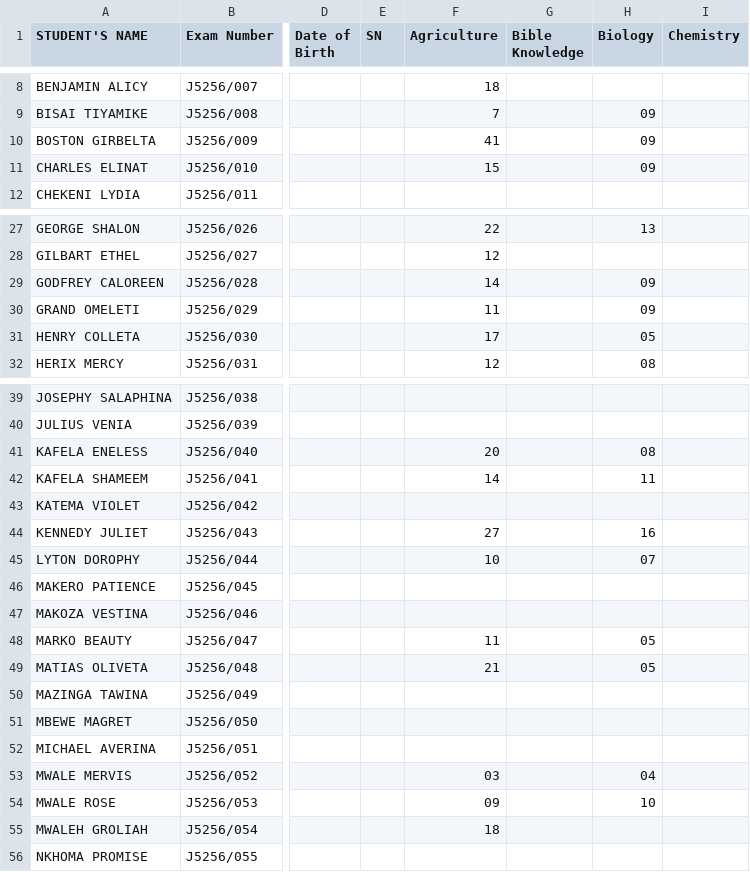
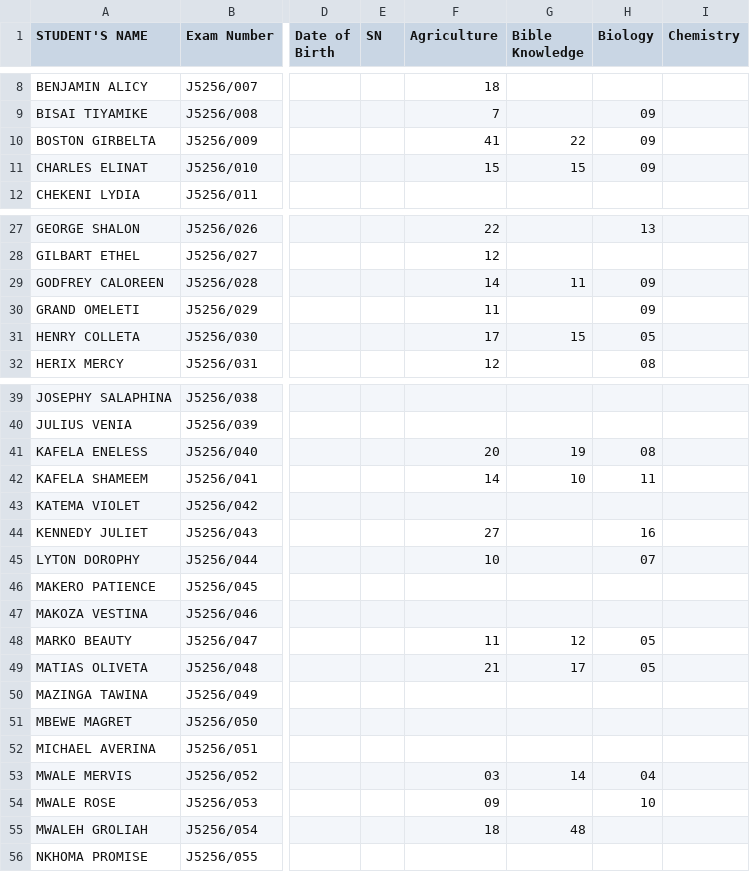
Before and after one commit to enitac/c1, a CSV file: form2.csv, drawn as a sheet; only a part is shown, gaps mark what is left out; the diff covers the shown part only; the diff names each change by its address in the sheet, - before the commit and + after, or states it on an @@ line.

Commit message:
Update: form2 - Bible Knowledge (5/5/2026, 3:14:09 AM)

```diff
--- a/form2.csv
+++ b/form2.csv
-G10 (Bible Knowledge): (empty)
+G10 (Bible Knowledge): 22
-G11 (Bible Knowledge): (empty)
+G11 (Bible Knowledge): 15
-G29 (Bible Knowledge): (empty)
+G29 (Bible Knowledge): 11
-G31 (Bible Knowledge): (empty)
+G31 (Bible Knowledge): 15
-G41 (Bible Knowledge): (empty)
+G41 (Bible Knowledge): 19
-G42 (Bible Knowledge): (empty)
+G42 (Bible Knowledge): 10
-G48 (Bible Knowledge): (empty)
+G48 (Bible Knowledge): 12
-G49 (Bible Knowledge): (empty)
+G49 (Bible Knowledge): 17
-G53 (Bible Knowledge): (empty)
+G53 (Bible Knowledge): 14
-G55 (Bible Knowledge): (empty)
+G55 (Bible Knowledge): 48
```
Also changed, not shown: 5 edited cells elsewhere in this file.
